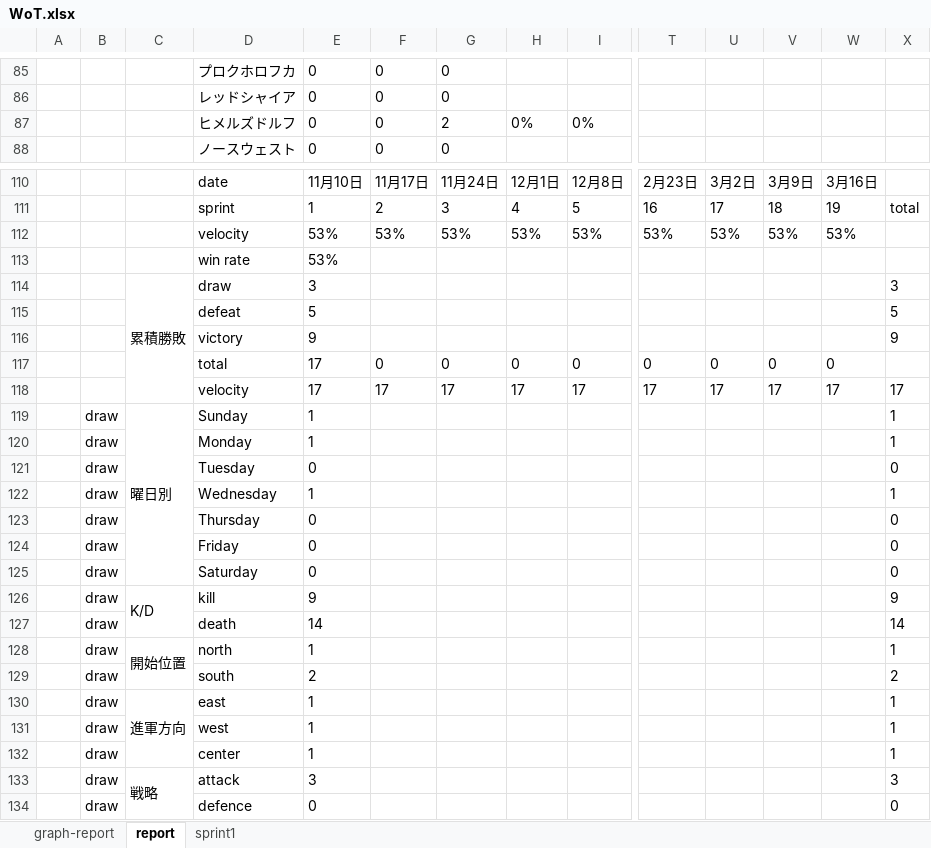
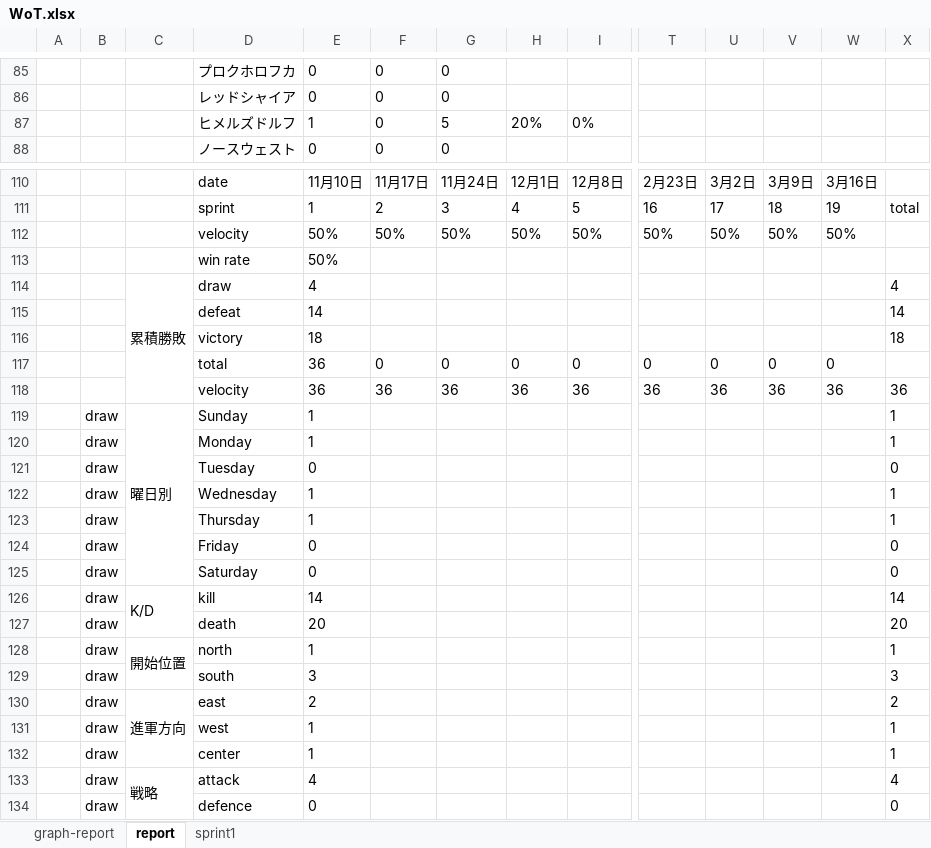
Before and after one commit to kawahira/WoT-Documents, an Excel workbook: WoT.xlsx, sheet report, drawn as a sheet; only a part is shown, gaps mark what is left out; values as stored, in another font and other column widths than the file's, no borders; charts and pictures not drawn; removed rows and columns are numbered as before the commit, all else as after; rows hold the shown columns only; the diff covers the shown part only; the diff names each change by its address in the sheet, - before the commit and + after, or states it on an @@ line.

```diff
--- a/WoT.xlsx (sheet report)
+++ b/WoT.xlsx (sheet report)
-row 87:  |  |  | ヒメルズドルフ | 0 | 0 | 2 | 0% | 0%
+row 87:  |  |  | ヒメルズドルフ | 1 | 0 | 5 | 20% | 0%
-row 112:  |  |  | velocity | 53% | 53% | 53% | 53% | 53% | 53% | 53% | 53% | 53%
-row 113:  |  |  | win rate | 53%
-row 114:  |  | 累積勝敗 | draw | 3 |  |  |  |  |  |  |  |  | 3
-row 115:  |  |  | defeat | 5 |  |  |  |  |  |  |  |  | 5
-row 116:  |  |  | victory | 9 |  |  |  |  |  |  |  |  | 9
+row 112:  |  |  | velocity | 50% | 50% | 50% | 50% | 50% | 50% | 50% | 50% | 50%
+row 113:  |  |  | win rate | 50%
+row 114:  |  | 累積勝敗 | draw | 4 |  |  |  |  |  |  |  |  | 4
+row 115:  |  |  | defeat | 14 |  |  |  |  |  |  |  |  | 14
+row 116:  |  |  | victory | 18 |  |  |  |  |  |  |  |  | 18
-E117: 17
+E117: 36
-row 118:  |  |  | velocity | 17 | 17 | 17 | 17 | 17 | 17 | 17 | 17 | 17 | 17
+row 118:  |  |  | velocity | 36 | 36 | 36 | 36 | 36 | 36 | 36 | 36 | 36 | 36
-E123: 0
+E123: 1
-X123: 0
+X123: 1
-E126: 9
+E126: 14
-X126: 9
+X126: 14
-E127: 14
+E127: 20
-X127: 14
+X127: 20
-C128:C129 merged
+C128:C129 merged
+row 129:  | draw |  | south | 3 |  |  |  |  |  |  |  |  | 3
-C130: (empty)
+C130: 進軍方向
+C130:C132 merged
-D130: south
+D130: east
-row 130:  | draw | 進軍方向 | east | 1 |  |  |  |  |  |  |  |  | 1
-E133: 3
+E133: 4
-X133: 3
+X133: 4
```
Also changed, not shown: 35 added rows, 35 removed rows, 123 edited cells and merged cells elsewhere in this sheet, sheet sprint1, formulas that keep their value, charts or pictures, 1 other file.
